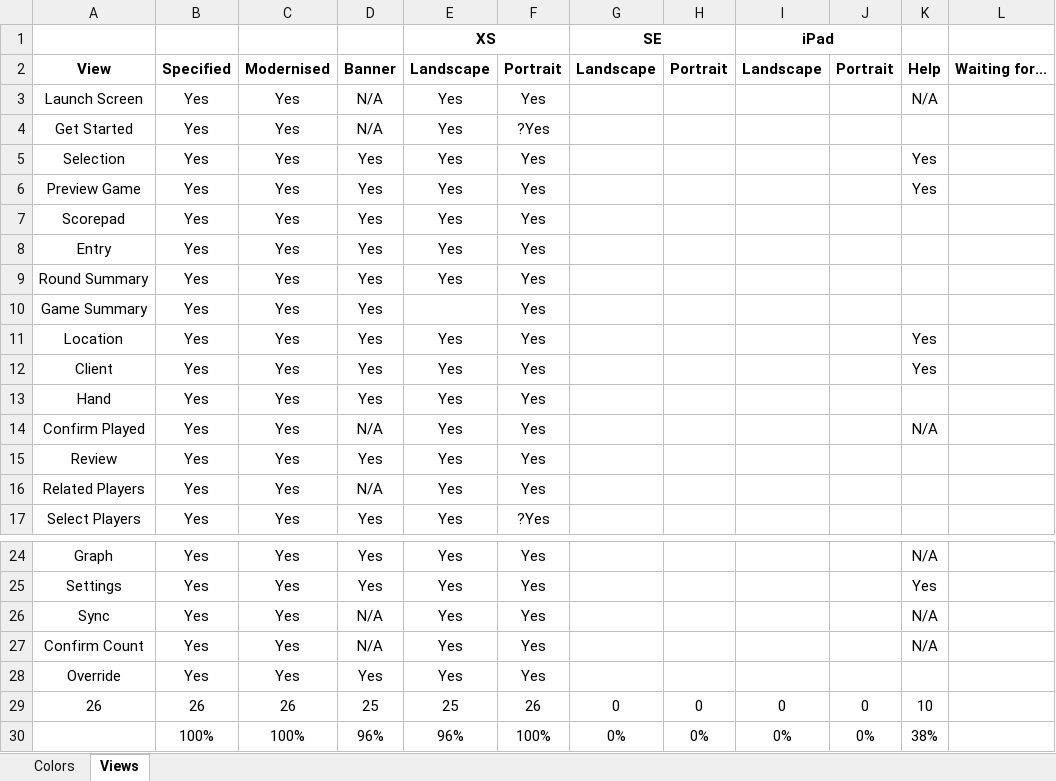
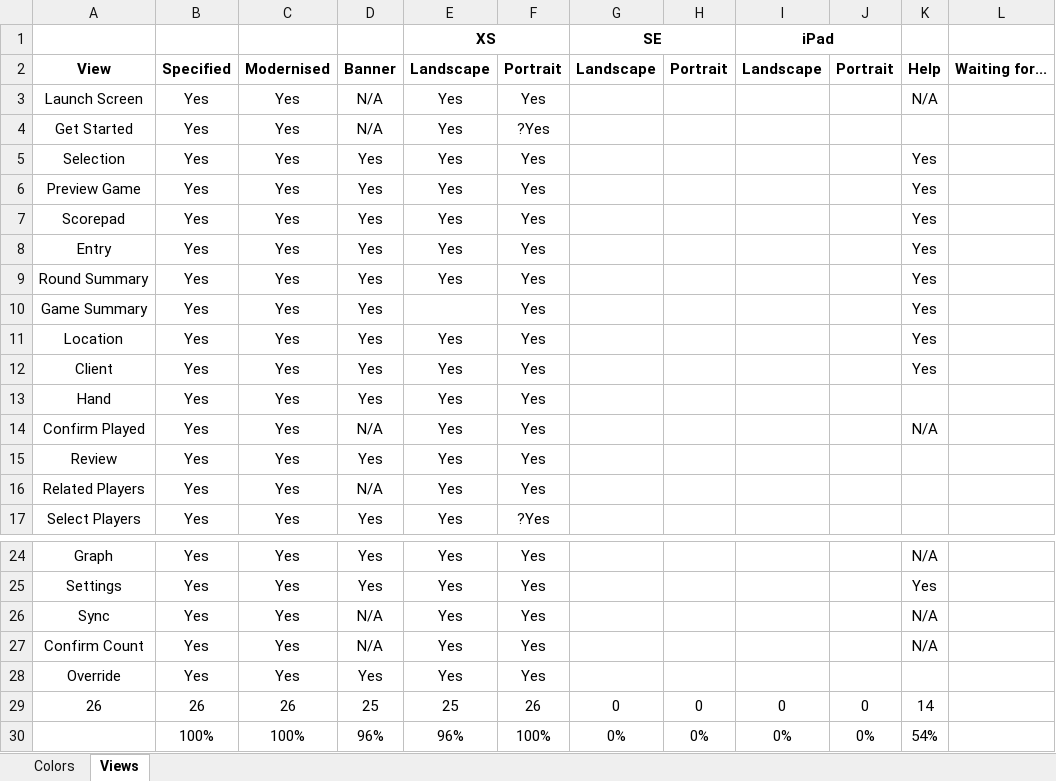
Before and after one commit to marcshearer/Contract-Whist-Scorecard, an Excel workbook: Contract Whist Scorecard/Colors.xlsx, sheet Views, drawn as a sheet; only a part is shown, gaps mark what is left out; values as stored, in another font and other column widths than the file's, no borders; conditional formats not drawn; the diff names each change by its address in the sheet, - before the commit and + after, or states it on an @@ line.

```diff
--- a/Contract Whist Scorecard/Colors.xlsx (sheet Views)
+++ b/Contract Whist Scorecard/Colors.xlsx (sheet Views)
-K7:K10: (empty)
+K7:K10: Yes
-K29: 10
+K29: 14
-K30: 38%
+K30: 54%
```
Also changed, not shown: 14 other files.
